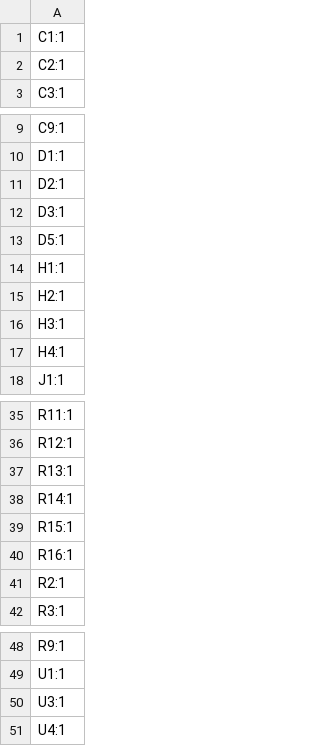
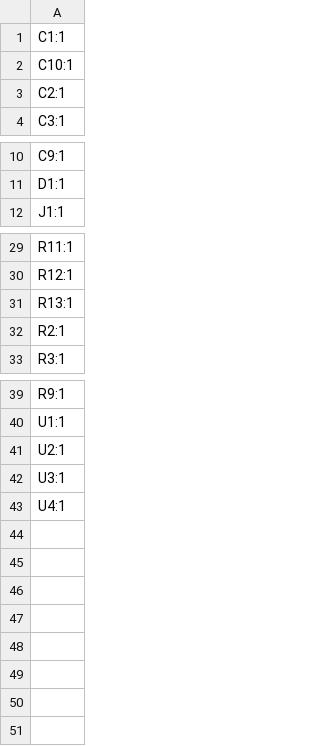
Before and after one commit to dflemstr/canbus-sensor-board, a CSV file: production/designators.csv, drawn as a sheet; only a part is shown, gaps mark what is left out; removed rows and columns are numbered as before the commit, all else as after; the diff names each change by its address in the sheet, - before the commit and + after, or states it on an @@ line.

```diff
--- a/production/designators.csv
+++ b/production/designators.csv
+row 2: C10:1
-row 11: D2:1
-row 12: D3:1
-row 13: D5:1
-row 14: H1:1
-row 15: H2:1
-row 16: H3:1
-row 17: H4:1
-row 38: R14:1
-row 39: R15:1
-row 40: R16:1
+row 41: U2:1
```
Also changed, not shown: production/bom.csv, production/positions.csv, 10 other files.
